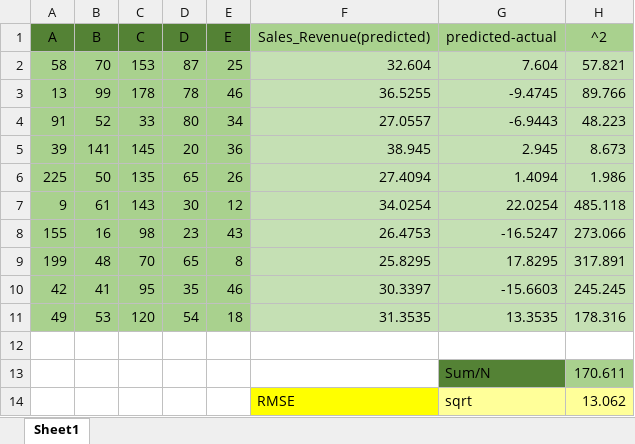
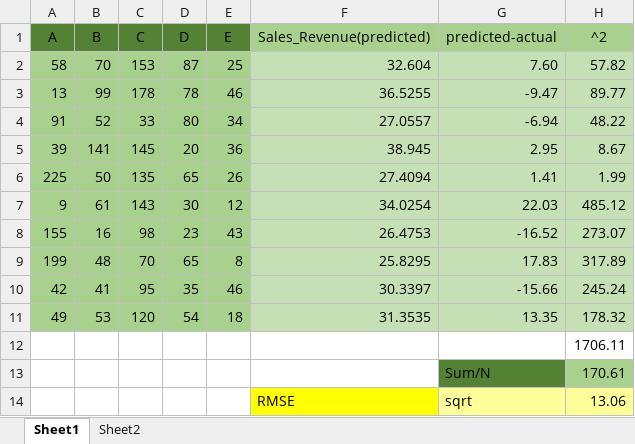
Before and after one commit to TawanBBT02/Problem-solving, an Excel workbook: STAT/finalStat/test_multiple.xlsx, sheet Sheet1, drawn as a sheet; values as stored, in another font and other column widths than the file's, no borders; the diff names each change by its address in the sheet, - before the commit and + after, or states it on an @@ line.

```diff
--- a/STAT/finalStat/test_multiple.xlsx (sheet Sheet1)
+++ b/STAT/finalStat/test_multiple.xlsx (sheet Sheet1)
+sheet tab: Sheet2
-G2 (predicted-actual): 7.604
+G2 (predicted-actual): 7.60
-H2 (^2): 57.821
+H2 (^2): 57.82
-G3 (predicted-actual): -9.4745
+G3 (predicted-actual): -9.47
-H3 (^2): 89.766
+H3 (^2): 89.77
-G4 (predicted-actual): -6.9443
+G4 (predicted-actual): -6.94
-H4 (^2): 48.223
+H4 (^2): 48.22
-G5 (predicted-actual): 2.945
+G5 (predicted-actual): 2.95
-H5 (^2): 8.673
+H5 (^2): 8.67
-G6 (predicted-actual): 1.4094
+G6 (predicted-actual): 1.41
-H6 (^2): 1.986
+H6 (^2): 1.99
-G7 (predicted-actual): 22.0254
+G7 (predicted-actual): 22.03
-H7 (^2): 485.118
+H7 (^2): 485.12
-G8 (predicted-actual): -16.5247
+G8 (predicted-actual): -16.52
-H8 (^2): 273.066
+H8 (^2): 273.07
-G9 (predicted-actual): 17.8295
+G9 (predicted-actual): 17.83
-H9 (^2): 317.891
+H9 (^2): 317.89
-G10 (predicted-actual): -15.6603
+G10 (predicted-actual): -15.66
-H10 (^2): 245.245
+H10 (^2): 245.24
-G11 (predicted-actual): 13.3535
+G11 (predicted-actual): 13.35
-H11 (^2): 178.316
+H11 (^2): 178.32
-H12 (^2): (empty)
+H12 (^2): 1706.11
-H13 (^2): 170.611
+H13 (^2): 170.61
-H14 (^2): 13.062
+H14 (^2): 13.06
```
Also changed, not shown: STAT/finalStat/test_logistic.xlsx, 9 other files.
